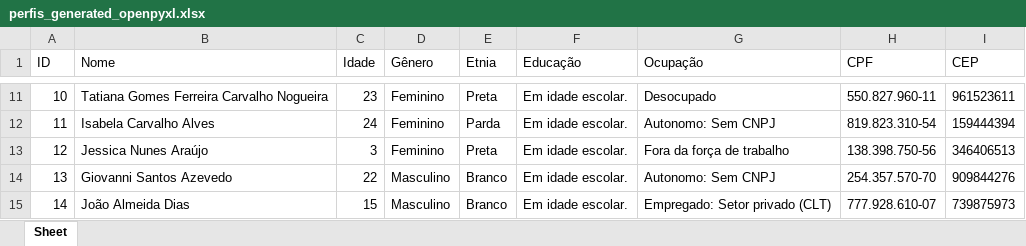
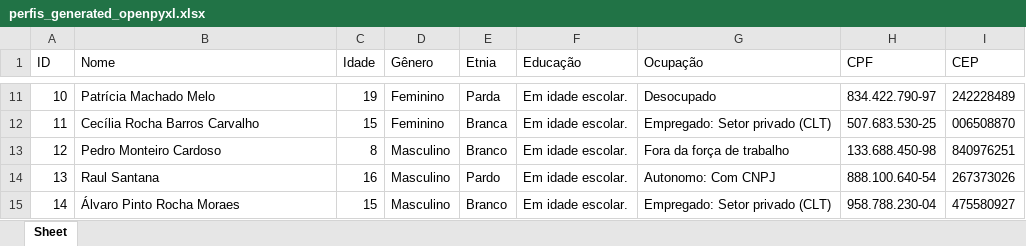
Before and after one commit to MarcosBenHurSilva/Profile_Generator, an Excel workbook: perfis_generated_openpyxl.xlsx, sheet Sheet, drawn as a sheet; only a part is shown, gaps mark what is left out; values as stored, in another font and other column widths than the file's, no borders; the diff covers the shown part only; the diff names each change by its address in the sheet, - before the commit and + after, or states it on an @@ line.

Commit message:
Atualização no gerador de nomes

```diff
--- a/perfis_generated_openpyxl.xlsx (sheet Sheet)
+++ b/perfis_generated_openpyxl.xlsx (sheet Sheet)
-B11 (Nome): Tatiana Gomes Ferreira Carvalho Nogueira
+B11 (Nome): Patrícia Machado Melo
-C11 (Idade): 23
+C11 (Idade): 19
-E11 (Etnia): Preta
+E11 (Etnia): Parda
-H11 (CPF): 550.827.960-11
+H11 (CPF): 834.422.790-97
-I11 (CEP): 961523611
+I11 (CEP): 242228489
-B12 (Nome): Isabela Carvalho Alves
+B12 (Nome): Cecília Rocha Barros Carvalho
-C12 (Idade): 24
+C12 (Idade): 15
-E12 (Etnia): Parda
+E12 (Etnia): Branca
-G12 (Ocupação): Autonomo: Sem CNPJ
+G12 (Ocupação): Empregado: Setor privado (CLT)
-H12 (CPF): 819.823.310-54
+H12 (CPF): 507.683.530-25
-I12 (CEP): 159444394
+I12 (CEP): 006508870
-B13 (Nome): Jessica Nunes Araújo
+B13 (Nome): Pedro Monteiro Cardoso
-C13 (Idade): 3
+C13 (Idade): 8
-D13 (Gênero): Feminino
+D13 (Gênero): Masculino
-E13 (Etnia): Preta
+E13 (Etnia): Branco
-H13 (CPF): 138.398.750-56
+H13 (CPF): 133.688.450-98
-I13 (CEP): 346406513
+I13 (CEP): 840976251
-B14 (Nome): Giovanni Santos Azevedo
+B14 (Nome): Raul Santana
-C14 (Idade): 22
+C14 (Idade): 16
-E14 (Etnia): Branco
+E14 (Etnia): Pardo
-G14 (Ocupação): Autonomo: Sem CNPJ
+G14 (Ocupação): Autonomo: Com CNPJ
-H14 (CPF): 254.357.570-70
+H14 (CPF): 888.100.640-54
-I14 (CEP): 909844276
+I14 (CEP): 267373026
-B15 (Nome): João Almeida Dias
+B15 (Nome): Álvaro Pinto Rocha Moraes
-H15 (CPF): 777.928.610-07
+H15 (CPF): 958.788.230-04
-I15 (CEP): 739875973
+I15 (CEP): 475580927
```
Also changed, not shown: 621 edited cells elsewhere in this sheet, 2 other files.
